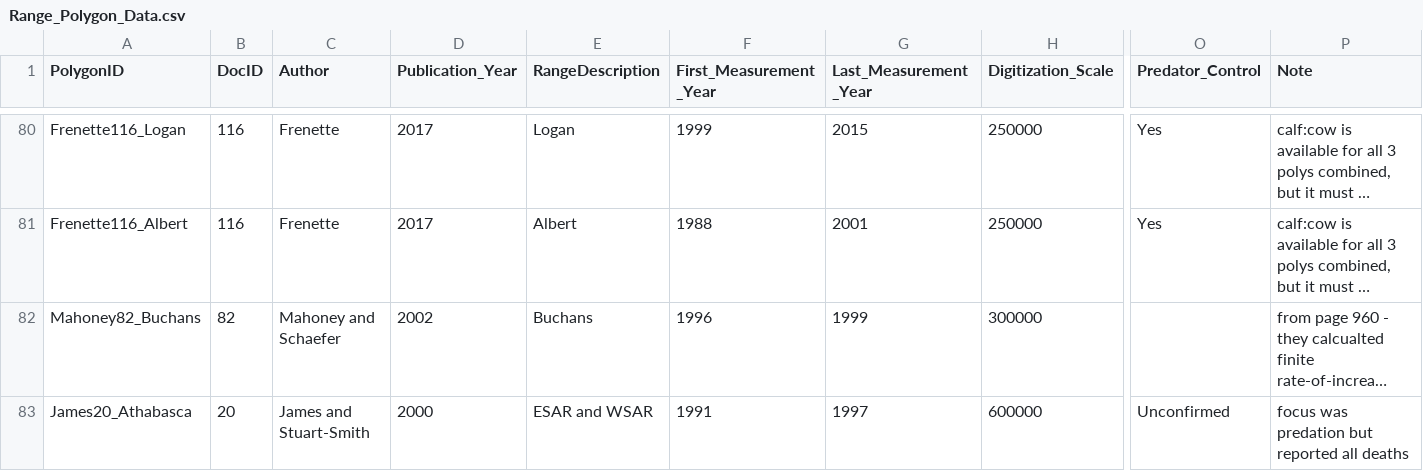
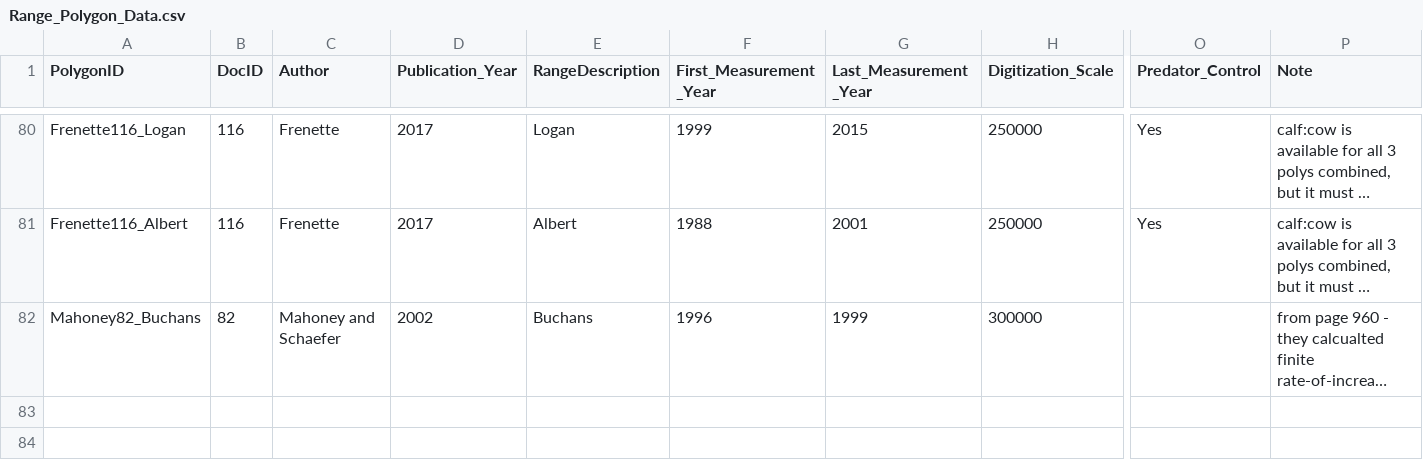
Before and after one commit to ianmseddy/Caribou_Demography_MetaAnalysis, a CSV file: data/Range_Polygon_Data.csv, drawn as a sheet; only a part is shown, gaps mark what is left out; long unchanged cells end in …; rows hold the shown columns only; the diff names each change by its address in the sheet, - before the commit and + after, or states it on an @@ line.

Commit message:
rm James20 - duplicate to Stuart-Smith and insufficient

```diff
--- a/data/Range_Polygon_Data.csv
+++ b/data/Range_Polygon_Data.csv
-row 83: James20_Athabasca | 20 | James and Stuart-Smith | 2000 | ESAR and WSAR | 1991 | 1997 | 600000 | Unconfirmed | focus was predation but reported all deaths
```
